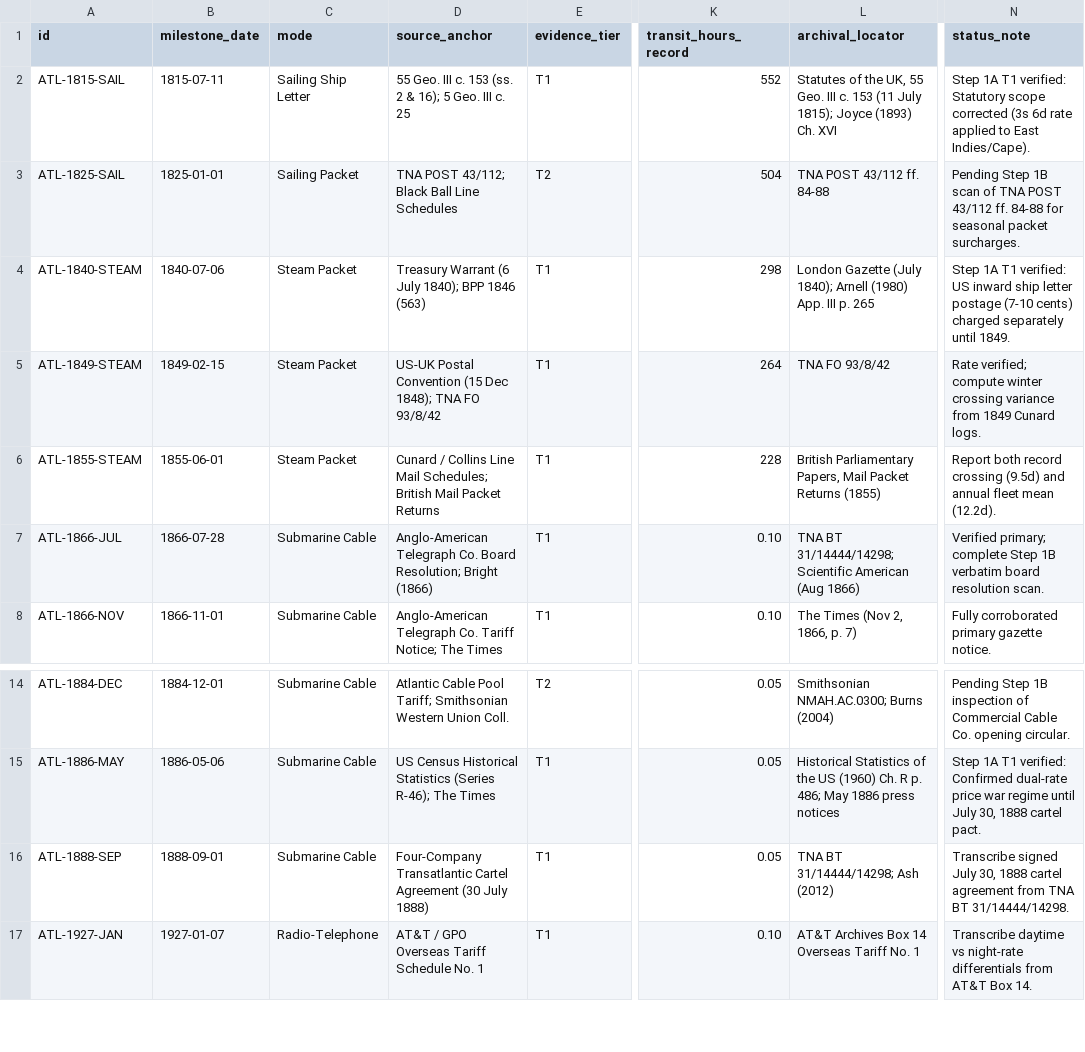
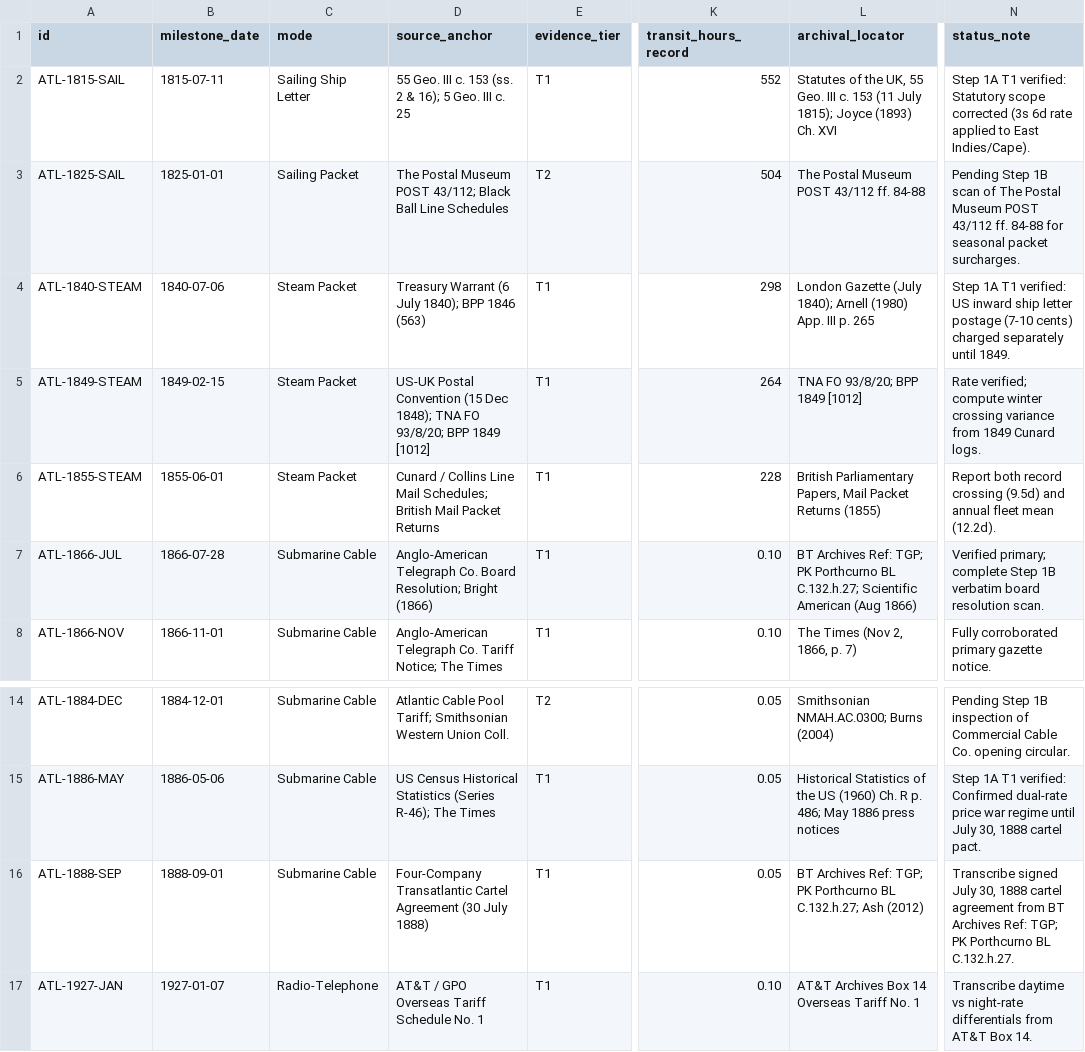
Before and after one commit to rbastiaanssen-tech/cliometric-portal, a CSV file: public/data/atlantic_milestones.csv, drawn as a sheet; only a part is shown, gaps mark what is left out; the diff names each change by its address in the sheet, - before the commit and + after, or states it on an @@ line.

Commit message:
Correct shelfmarks: route POST 43/112 to Postal Museum, update FO 93/8/20 & BT Ref TGP

```diff
--- a/public/data/atlantic_milestones.csv
+++ b/public/data/atlantic_milestones.csv
-D3 (source_anchor): TNA POST 43/112;…
+D3 (source_anchor): The Postal Museum POST 43/112;…
-L3 (archival_locator): TNA POST 43/112 ff. 84-88
+L3 (archival_locator): The Postal Museum POST 43/112 ff. 84-88
-N3 (status_note): …scan of TNA POST 43/112…
+N3 (status_note): …scan of The Postal Museum POST 43/112…
-D5 (source_anchor): …TNA FO 93/8/42
+D5 (source_anchor): …TNA FO 93/8/20; BPP 1849 [1012]
-L5 (archival_locator): TNA FO 93/8/42
+L5 (archival_locator): TNA FO 93/8/20; BPP 1849 [1012]
-L7 (archival_locator): TNA BT 31/14444/14298; Scientific American…
+L7 (archival_locator): BT Archives Ref: TGP; PK Porthcurno BL C.132.h.27; Scientific American…
-L16 (archival_locator): TNA BT 31/14444/14298; Ash (2012)
+L16 (archival_locator): BT Archives Ref: TGP; PK Porthcurno BL C.132.h.27; Ash (2012)
-N16 (status_note): …agreement from TNA BT 31/14444/14298.
+N16 (status_note): …agreement from BT Archives Ref: TGP; PK Porthcurno BL C.132.h.27.
```
Also changed, not shown: public/data/master_benchmarks.csv.
